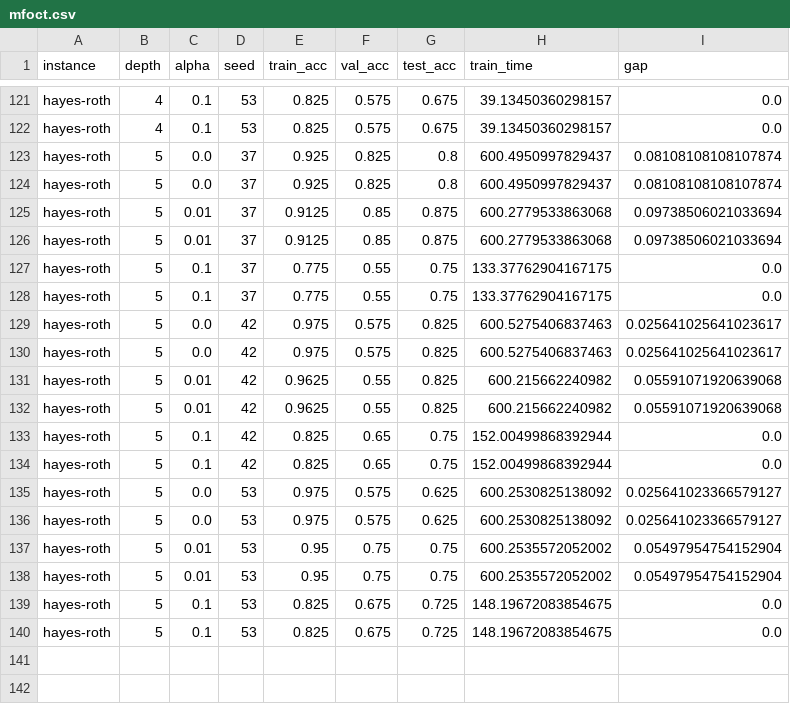
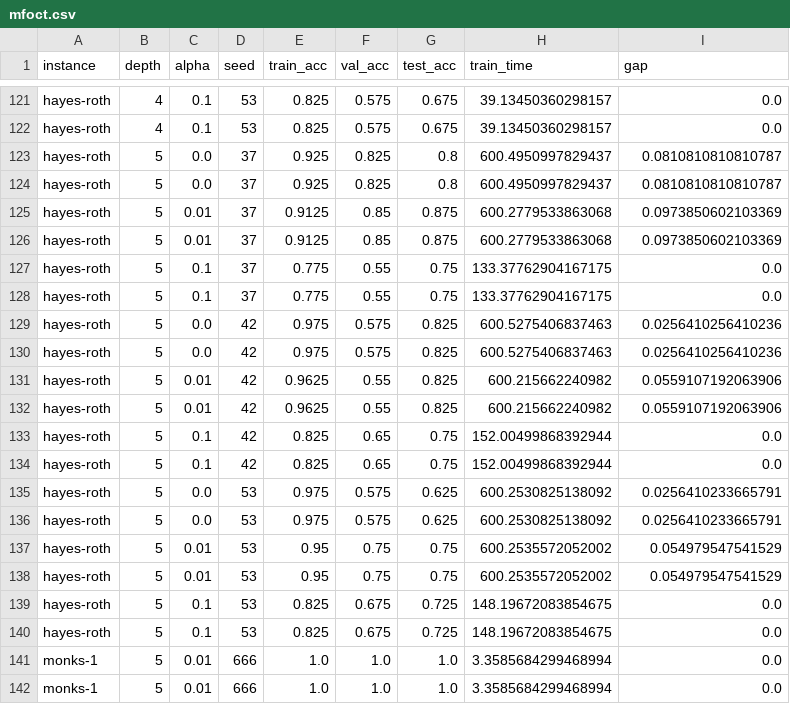
Before and after one commit to maniezzo/OCDT, a CSV file: github_cart/res/mfoct.csv, drawn as a sheet; only a part is shown, gaps mark what is left out; the diff covers the shown part only.

```diff
--- a/github_cart/res/mfoct.csv
+++ b/github_cart/res/mfoct.csv
@@ -122,19 +122,21 @@ hayes-roth,4,0.1,53,0.825,0.575,0.675,39.13450360298157,0.0
 hayes-roth,4,0.1,53,0.825,0.575,0.675,39.13450360298157,0.0
-hayes-roth,5,0.0,37,0.925,0.825,0.8,600.4950997829437,0.08108108108107874
-hayes-roth,5,0.0,37,0.925,0.825,0.8,600.4950997829437,0.08108108108107874
-hayes-roth,5,0.01,37,0.9125,0.85,0.875,600.2779533863068,0.09738506021033694
-hayes-roth,5,0.01,37,0.9125,0.85,0.875,600.2779533863068,0.09738506021033694
+hayes-roth,5,0.0,37,0.925,0.825,0.8,600.4950997829437,0.0810810810810787
+hayes-roth,5,0.0,37,0.925,0.825,0.8,600.4950997829437,0.0810810810810787
+hayes-roth,5,0.01,37,0.9125,0.85,0.875,600.2779533863068,0.0973850602103369
+hayes-roth,5,0.01,37,0.9125,0.85,0.875,600.2779533863068,0.0973850602103369
 hayes-roth,5,0.1,37,0.775,0.55,0.75,133.37762904167175,0.0
 hayes-roth,5,0.1,37,0.775,0.55,0.75,133.37762904167175,0.0
-hayes-roth,5,0.0,42,0.975,0.575,0.825,600.5275406837463,0.025641025641023617
-hayes-roth,5,0.0,42,0.975,0.575,0.825,600.5275406837463,0.025641025641023617
-hayes-roth,5,0.01,42,0.9625,0.55,0.825,600.215662240982,0.05591071920639068
-hayes-roth,5,0.01,42,0.9625,0.55,0.825,600.215662240982,0.05591071920639068
+hayes-roth,5,0.0,42,0.975,0.575,0.825,600.5275406837463,0.0256410256410236
+hayes-roth,5,0.0,42,0.975,0.575,0.825,600.5275406837463,0.0256410256410236
+hayes-roth,5,0.01,42,0.9625,0.55,0.825,600.215662240982,0.0559107192063906
+hayes-roth,5,0.01,42,0.9625,0.55,0.825,600.215662240982,0.0559107192063906
 hayes-roth,5,0.1,42,0.825,0.65,0.75,152.00499868392944,0.0
 hayes-roth,5,0.1,42,0.825,0.65,0.75,152.00499868392944,0.0
-hayes-roth,5,0.0,53,0.975,0.575,0.625,600.2530825138092,0.025641023366579127
-hayes-roth,5,0.0,53,0.975,0.575,0.625,600.2530825138092,0.025641023366579127
-hayes-roth,5,0.01,53,0.95,0.75,0.75,600.2535572052002,0.05497954754152904
-hayes-roth,5,0.01,53,0.95,0.75,0.75,600.2535572052002,0.05497954754152904
+hayes-roth,5,0.0,53,0.975,0.575,0.625,600.2530825138092,0.0256410233665791
+hayes-roth,5,0.0,53,0.975,0.575,0.625,600.2530825138092,0.0256410233665791
+hayes-roth,5,0.01,53,0.95,0.75,0.75,600.2535572052002,0.054979547541529
+hayes-roth,5,0.01,53,0.95,0.75,0.75,600.2535572052002,0.054979547541529
 hayes-roth,5,0.1,53,0.825,0.675,0.725,148.19672083854675,0.0
 hayes-roth,5,0.1,53,0.825,0.675,0.725,148.19672083854675,0.0
+monks-1,5,0.01,666,1.0,1.0,1.0,3.3585684299468994,0.0
+monks-1,5,0.01,666,1.0,1.0,1.0,3.3585684299468994,0.0
```
Also changed, not shown: 4 edited cells elsewhere in this file, github_cart/res/boct.csv, github_cart/res/oct.csv, 2 other files.
